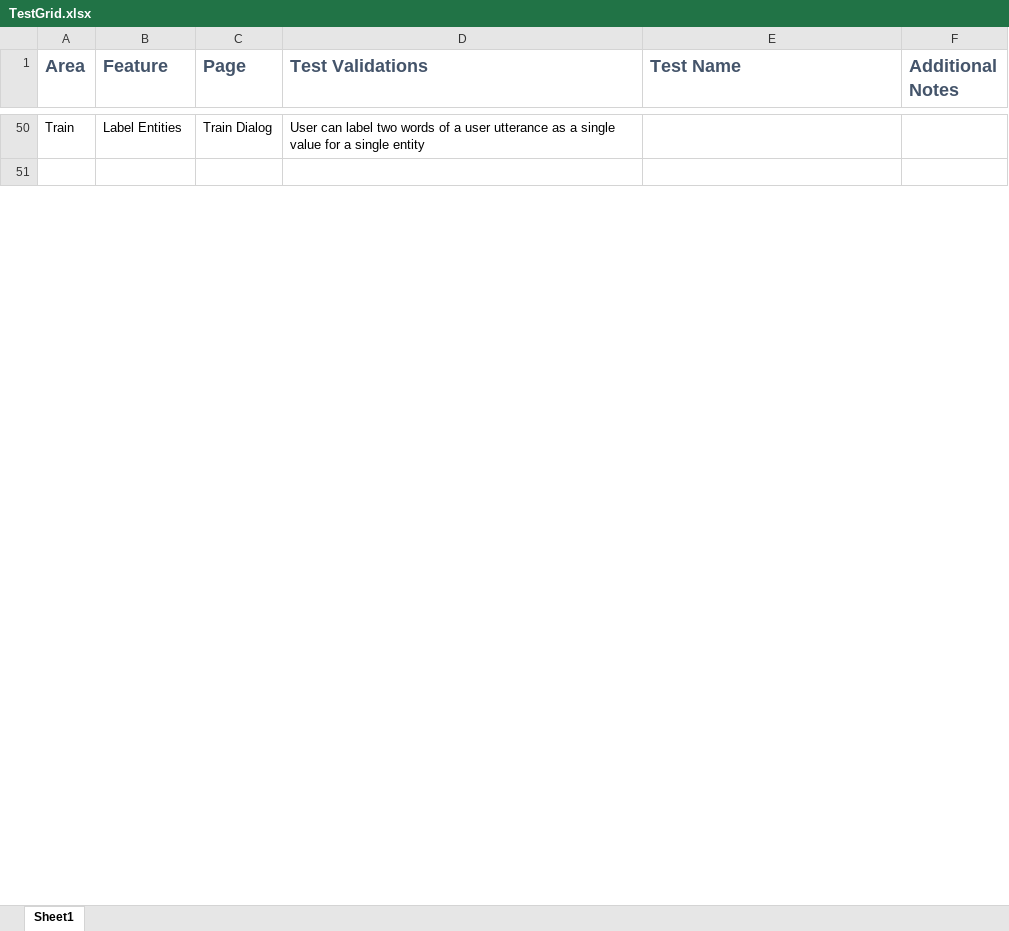
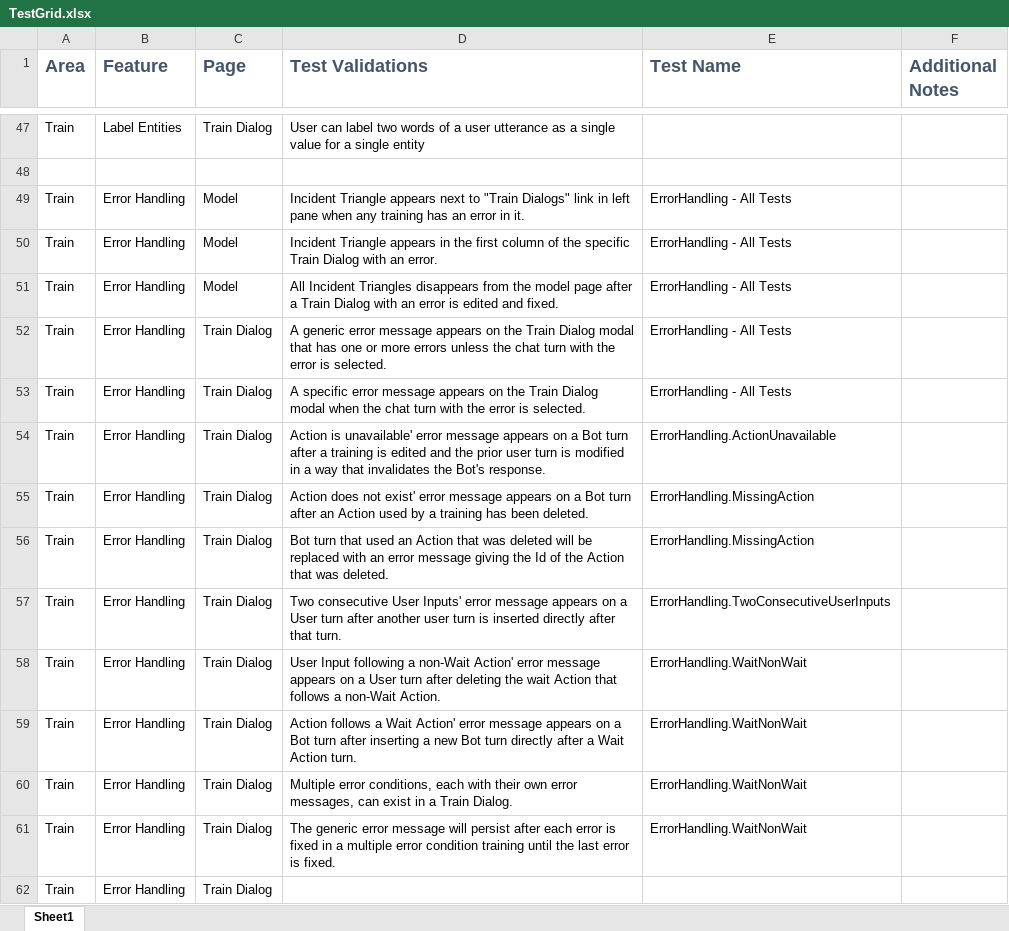
Before and after one commit to microsoft/ConversationLearner-UI, an Excel workbook: cypress/TestGrid.xlsx, sheet Sheet1, drawn as a sheet; only a part is shown, gaps mark what is left out; values as stored, in another font and other column widths than the file's, no borders; table styles not drawn; the diff covers the shown part only; the diff names each change by its address in the sheet, - before the commit and + after, or states it on an @@ line.

Commit message:
fix: began updating test grid spreadsheet

```diff
--- a/cypress/TestGrid.xlsx (sheet Sheet1)
+++ b/cypress/TestGrid.xlsx (sheet Sheet1)
+row 49: Train | Error Handling | Model | Incident Triangle appears next to "Train Dialogs" link in left pane when any training has an error in it. | ErrorHandling - All Tests
+row 50: Train | Error Handling | Model | Incident Triangle appears in the first column of the specific Train Dialog with an error. | ErrorHandling - All Tests
+row 51: Train | Error Handling | Model | All Incident Triangles disappears from the model page after a Train Dialog with an error is edited and fixed. | ErrorHandling - All Tests
+row 52: Train | Error Handling | Train Dialog | A generic error message appears on the Train Dialog modal that has one or more errors unless the chat turn with the error is selected. | ErrorHandling - All Tests
+row 53: Train | Error Handling | Train Dialog | A specific error message appears on the Train Dialog modal when the chat turn with the error is selected. | ErrorHandling - All Tests
+row 54: Train | Error Handling | Train Dialog | Action is unavailable' error message appears on a Bot turn after a training is edited and the prior user turn is modified in a way that invalidates the Bot's response. | ErrorHandling.ActionUnavailable
+row 55: Train | Error Handling | Train Dialog | Action does not exist' error message appears on a Bot turn after an Action used by a training has been deleted. | ErrorHandling.MissingAction
+row 56: Train | Error Handling | Train Dialog | Bot turn that used an Action that was deleted will be replaced with an error message giving the Id of the Action that was deleted. | ErrorHandling.MissingAction
+row 57: Train | Error Handling | Train Dialog | Two consecutive User Inputs' error message appears on a User turn after another user turn is inserted directly after that turn. | ErrorHandling.TwoConsecutiveUserInputs
+row 58: Train | Error Handling | Train Dialog | User Input following a non-Wait Action' error message appears on a User turn after deleting the wait Action that follows a non-Wait Action. | ErrorHandling.WaitNonWait
+row 59: Train | Error Handling | Train Dialog | Action follows a Wait Action' error message appears on a Bot turn after inserting a new Bot turn directly after a Wait Action turn. | ErrorHandling.WaitNonWait
+row 60: Train | Error Handling | Train Dialog | Multiple error conditions, each with their own error messages, can exist in a Train Dialog. | ErrorHandling.WaitNonWait
+row 61: Train | Error Handling | Train Dialog | The generic error message will persist after each error is fixed in a multiple error condition training until the last error is fixed. | ErrorHandling.WaitNonWait
+row 62: Train | Error Handling | Train Dialog
```
Also changed, not shown: 9 added rows, 3 removed rows and 9 edited cells elsewhere in this sheet, 1 other file.
